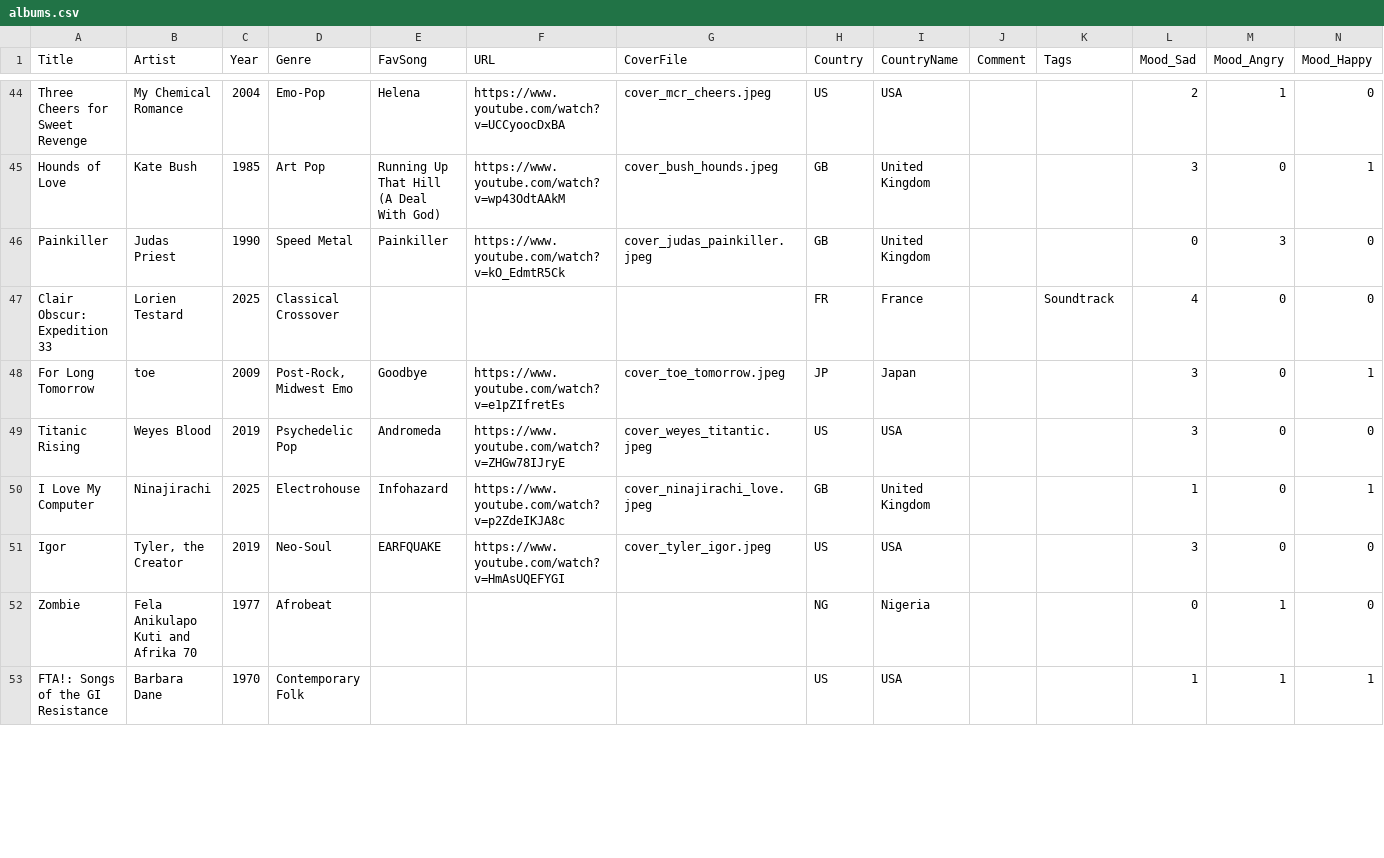
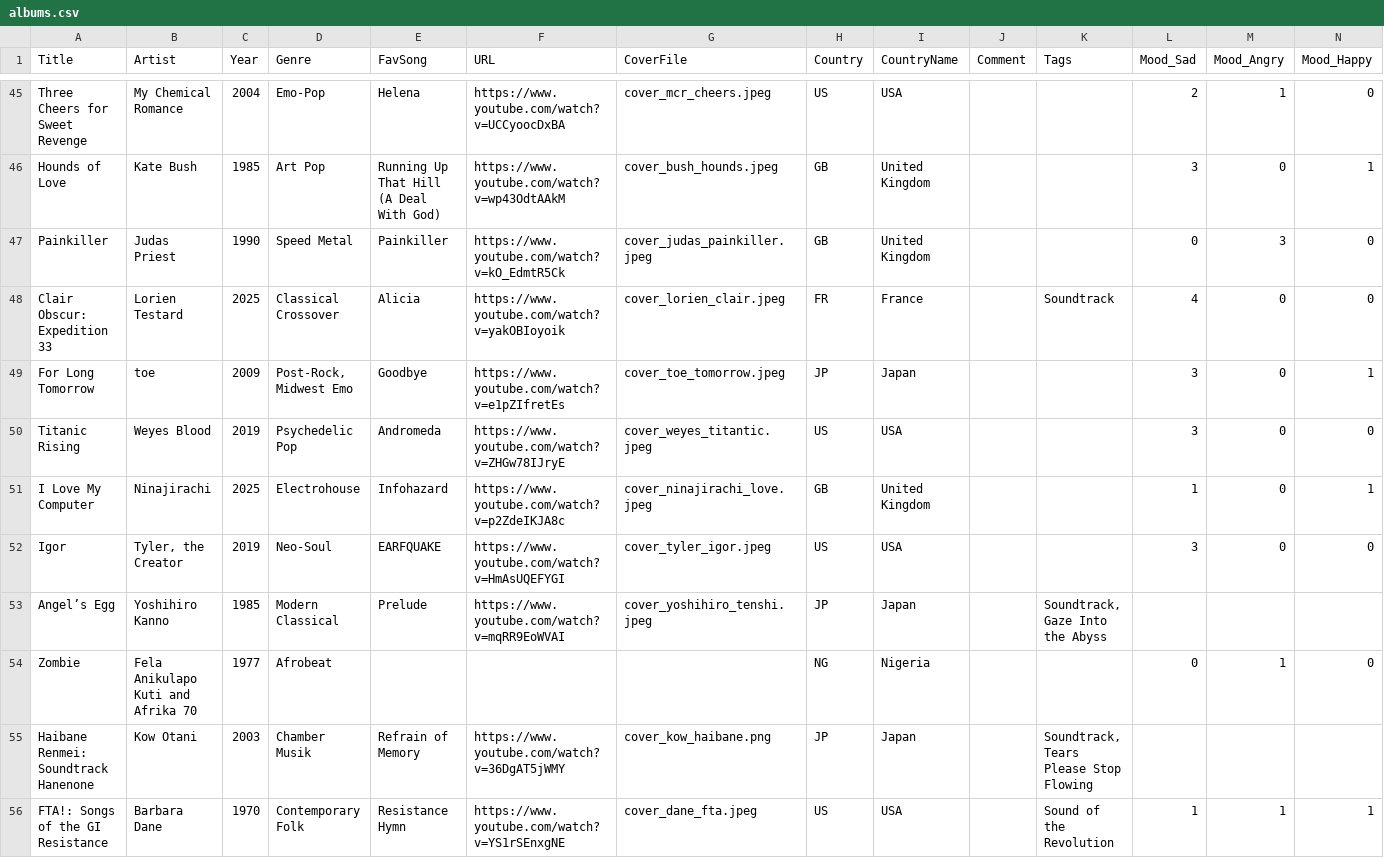
Before and after one commit to janedoe83/cafealpha, a CSV file: data/albums.csv, drawn as a sheet; only a part is shown, gaps mark what is left out; addresses are those after the commit; rows hold the shown columns only; the diff covers the shown part only; the diff names each change by its address in the sheet, - before the commit and + after, or states it on an @@ line.

```diff
--- a/data/albums.csv
+++ b/data/albums.csv
-E48 (FavSong): (empty)
+E48 (FavSong): Alicia
-F48 (URL): (empty)
+F48 (URL): https://www.youtube.com/watch?v=yakOBIoyoik
-G48 (CoverFile): (empty)
+G48 (CoverFile): cover_lorien_clair.jpeg
+row 53: Angel’s Egg | Yoshihiro Kanno | 1985 | Modern Classical | Prelude | https://www.youtube.com/watch?v=mqRR9EoWVAI | cover_yoshihiro_tenshi.jpeg | JP | Japan |  | Soundtrack, Gaze Into the Abyss
+row 55: Haibane Renmei: Soundtrack Hanenone | Kow Otani | 2003 | Chamber Musik | Refrain of Memory | https://www.youtube.com/watch?v=36DgAT5jWMY | cover_kow_haibane.png | JP | Japan |  | Soundtrack, Tears Please Stop Flowing
-E56 (FavSong): (empty)
+E56 (FavSong): Resistance Hymn
-F56 (URL): (empty)
+F56 (URL): https://www.youtube.com/watch?v=YS1rSEnxgNE
-G56 (CoverFile): (empty)
+G56 (CoverFile): cover_dane_fta.jpeg
-K56 (Tags): (empty)
+K56 (Tags): Sound of the Revolution
```
Also changed, not shown: 5 added rows, 8 removed rows, 2 moved rows and 35 edited cells elsewhere in this file, data/songs.csv, 21 other files.
